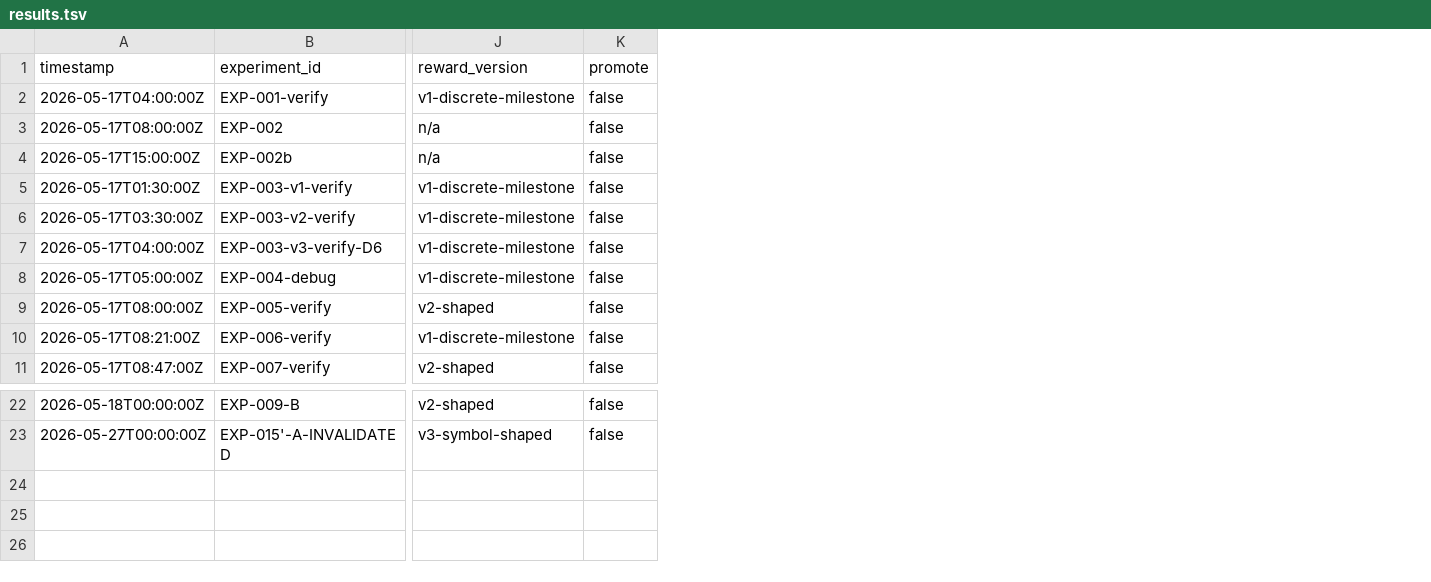
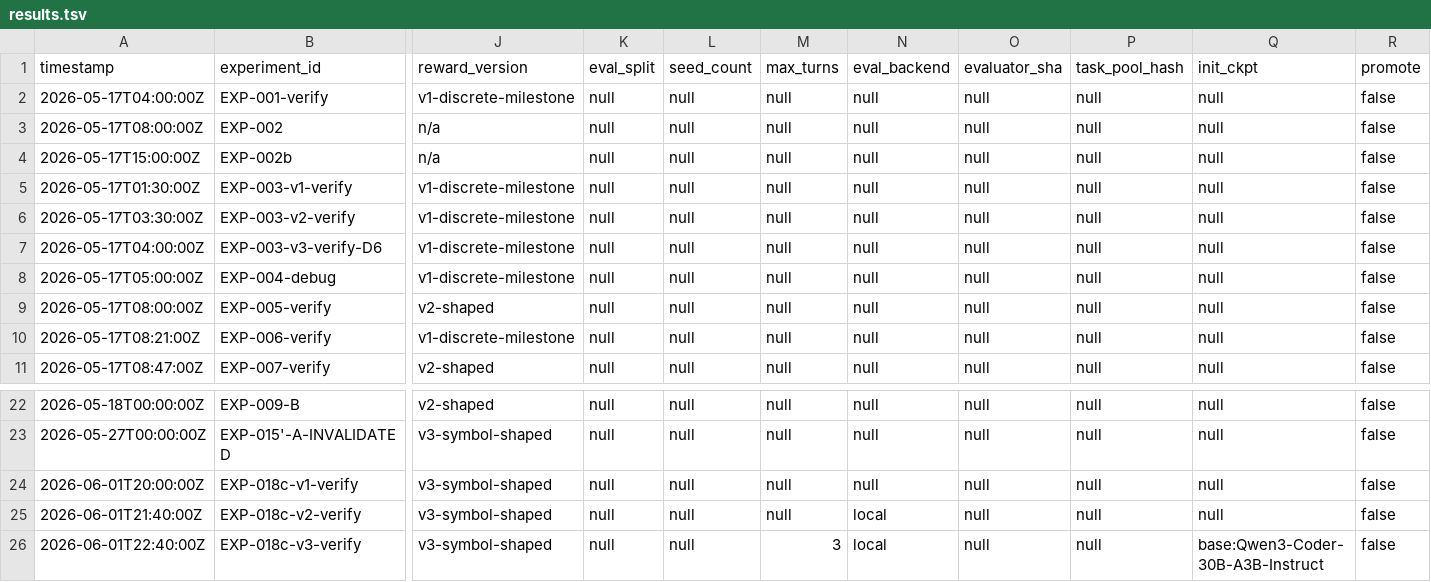
Before and after one commit to Bestpart-Irene/CUDAKernel-RL, a TSV file: research/results.tsv, drawn as a sheet; only a part is shown, gaps mark what is left out; rows hold the shown columns only; the diff names each change by its address in the sheet, - before the commit and + after, or states it on an @@ line.

Commit message:
research: 2026-08-10 tri-agent audit + ledger surgery
Tri-agent audit reports (planner/reviewer/researcher) in research/audits/.
Retro-record the June 018c triple ghost run (7359525 v1 WCC-fallback 2 steps,
7365795 v2 scancel, 7366090 v3 25-step flat -1.0 collapse) with recovered
Explorer logs as evidence. Pre-register EXP-018c as verification-phase with
five rerun preconditions. Renumber campaign A100 rerun 018d->018e. EXP-018a
acceptance negative half: 5/5 hack fixtures rejected at source scan
(evaluator_sha b182df91c482). Salvage 4 planner-rejected do-not-repeat
entries; new entry: silent task-pool fallback. EXP-019 spec. master.json:
+evaluator_sha/task_pool_hash/init_ckpt.

```diff
--- a/research/results.tsv
+++ b/research/results.tsv
+column K (eval_split), rows 2-11: all null; rows 22-23: null | null
+column L (seed_count), rows 2-11: all null; rows 22-23: null | null
+column M (max_turns), rows 2-11: all null; rows 22-23: null | null
+column N (eval_backend), rows 2-11: all null; rows 22-23: null | null
+column O (evaluator_sha), rows 2-11: all null; rows 22-23: null | null
+column P (task_pool_hash), rows 2-11: all null; rows 22-23: null | null
+column Q (init_ckpt), rows 2-11: all null; rows 22-23: null | null
+row 24: 2026-06-01T20:00:00Z | EXP-018c-v1-verify | v3-symbol-shaped | null | null | null | null | null | null | null | false
+row 25: 2026-06-01T21:40:00Z | EXP-018c-v2-verify | v3-symbol-shaped | null | null | null | local | null | null | null | false
+row 26: 2026-06-01T22:40:00Z | EXP-018c-v3-verify | v3-symbol-shaped | null | null | 3 | local | null | null | base:Qwen3-Coder-30B-A3B-Instruct | false
```
Also changed, not shown: 19 other files.
